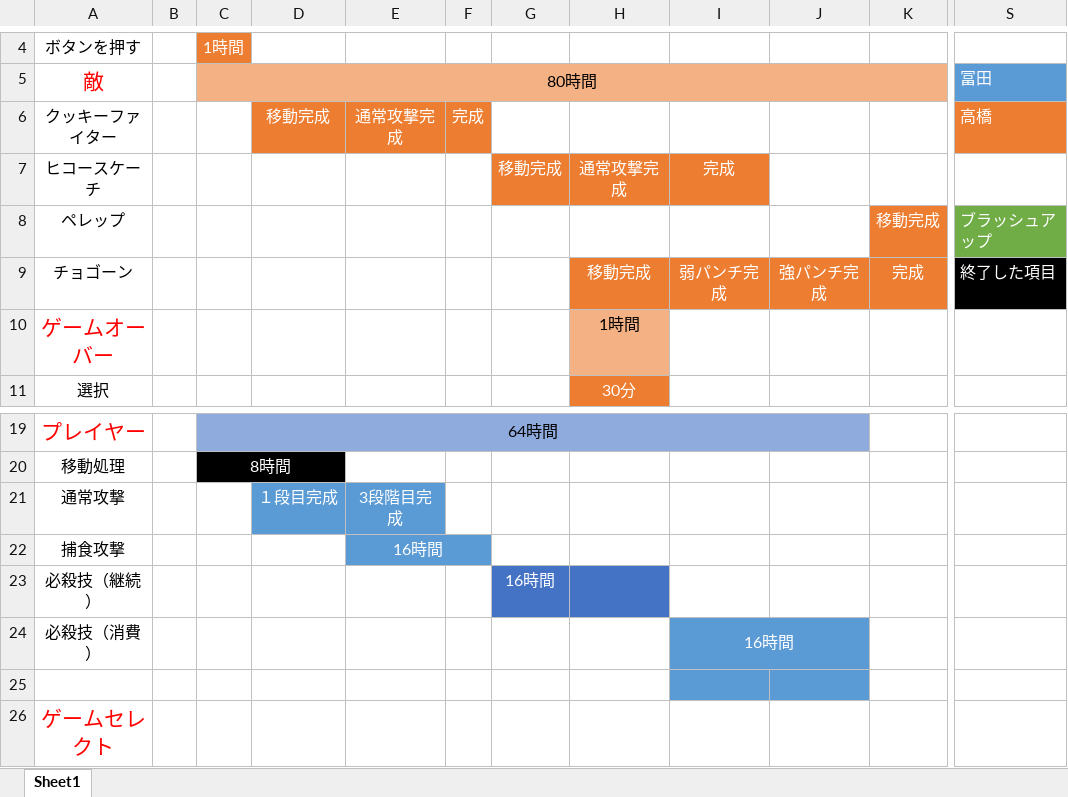
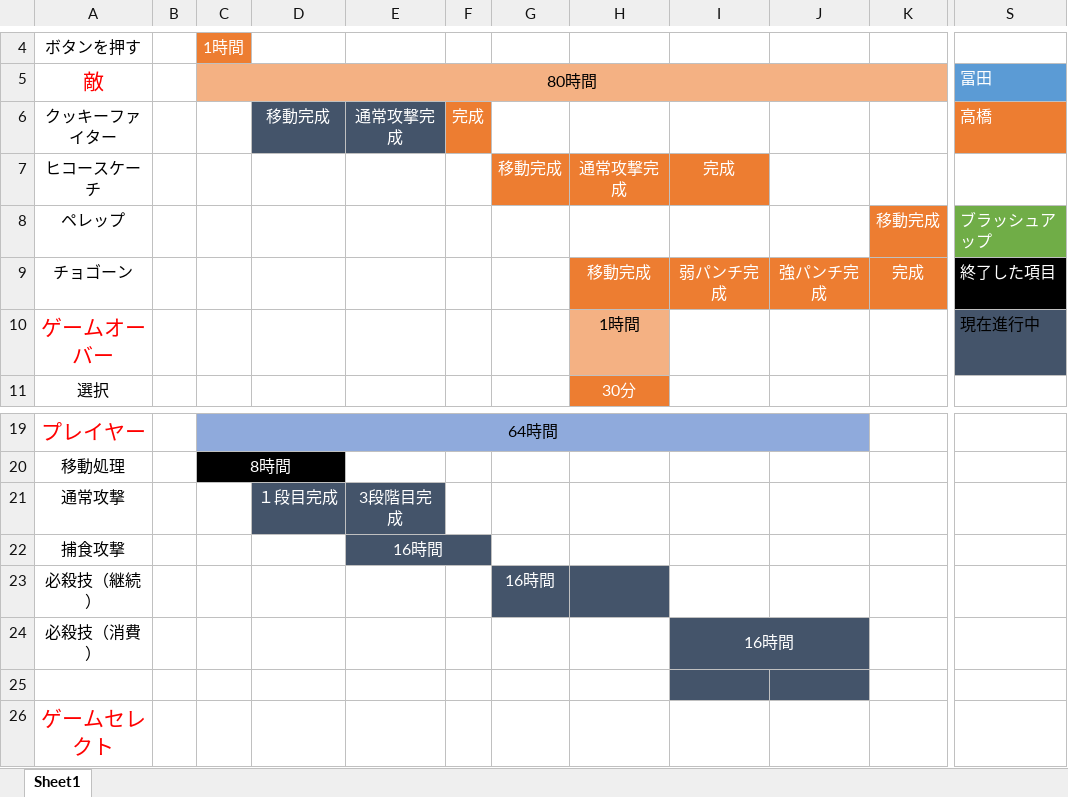
Before and after one commit to GCLUC2017s/GameProject, an Excel workbook: 福山/ドキュメント/ガントチャート完成.xlsx, sheet Sheet1, drawn as a sheet; only a part is shown, gaps mark what is left out; values as stored, in another font and other column widths than the file's, no borders; charts and pictures not drawn; the diff names each change by its address in the sheet, - before the commit and + after, or states it on an @@ line.

```diff
--- a/福山/ドキュメント/ガントチャート完成.xlsx (sheet Sheet1)
+++ b/福山/ドキュメント/ガントチャート完成.xlsx (sheet Sheet1)
-D6:E6 fill: #ED7D31
+D6:E6 fill: #44546A
-S10: (empty)
+S10: 現在進行中
-S10 fill: none
+S10 fill: #44546A
-D21:E21 fill: #5B9BD5
+D21:E21 fill: #44546A
-E22:F22 fill: #5B9BD5
+E22:F22 fill: #44546A
-G23:H23 fill: #4472C4
+G23:H23 fill: #44546A
-I24:J25 fill: #5B9BD5
+I24:J25 fill: #44546A
```
Also changed, not shown: charts or pictures, 17 other files.
